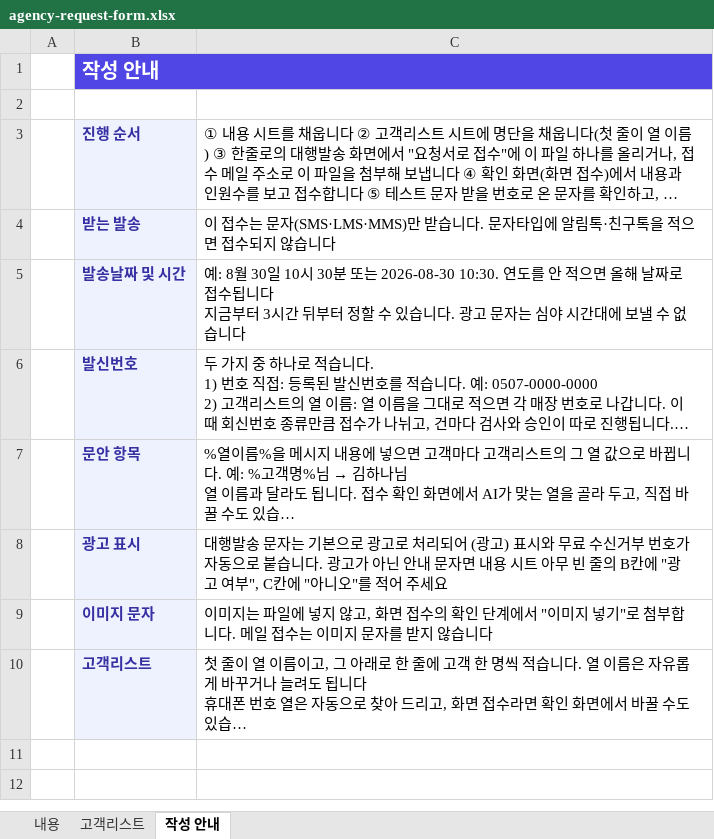
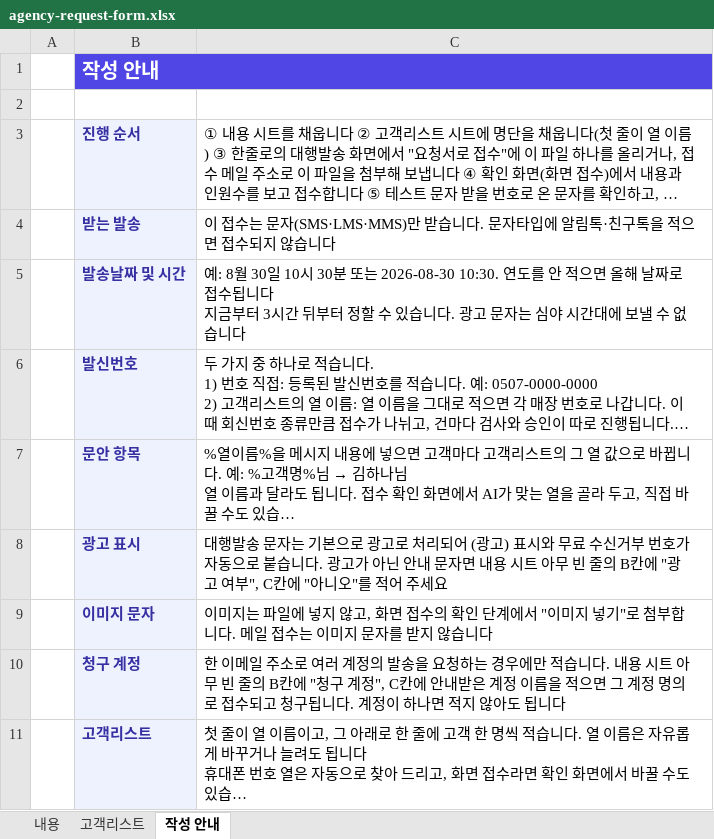
Before and after one commit to hoyun5295-ctrl/TargetupAI, an Excel workbook: packages/frontend/public/agency-request-form.xlsx, sheet 작성 안내, drawn as a sheet; long unchanged cells end in …; values as stored, in another font and other column widths than the file's, no borders; the diff names each change by its address in the sheet, - before the commit and + after, or states it on an @@ line.

```diff
--- a/packages/frontend/public/agency-request-form.xlsx (sheet 작성 안내)
+++ b/packages/frontend/public/agency-request-form.xlsx (sheet 작성 안내)
+row 10:  | 청구 계정 | 한 이메일 주소로 여러 계정의 발송을 요청하는 경우에만 적습니다. 내용 시트 아무 빈 줄의 B칸에 "청구 계정", C칸에 안내받은 계정 이름을 적으면 그 계정 명의로 접수되고 청구됩니다. 계정이 하나면 적지 않아도 됩니다
```
Also changed, not shown: 20 other files.
